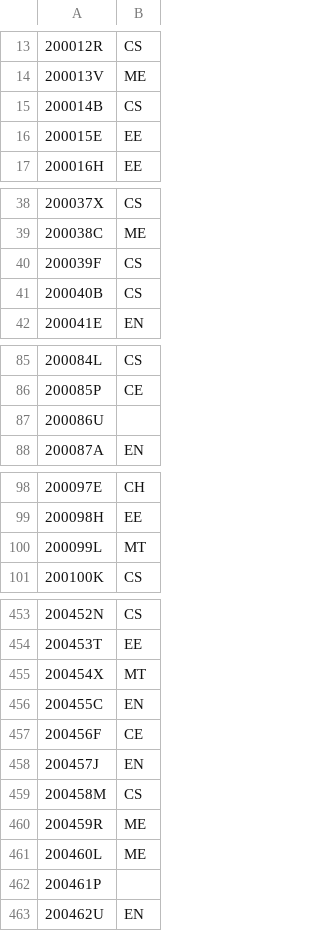
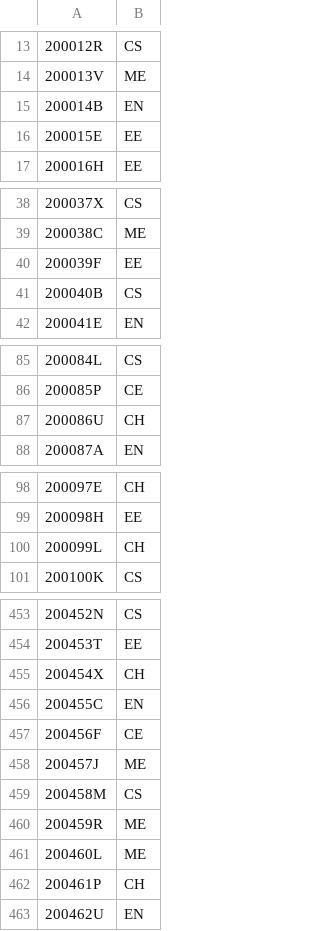
Before and after one commit to ChamaruAmasara/Mora-Field-Selection, a CSV file: fields.csv, drawn as a sheet; only a part is shown, gaps mark what is left out; the diff covers the shown part only.

```diff
--- a/fields.csv
+++ b/fields.csv
@@ -14,3 +14,3 @@
 200013V,ME
-200014B,CS
+200014B,EN
 200015E,EE
@@ -39,3 +39,3 @@
 200038C,ME
-200039F,CS
+200039F,EE
 200040B,CS
@@ -86,3 +86,3 @@
 200085P,CE
-200086U,
+200086U,CH
 200087A,EN
@@ -99,3 +99,3 @@
 200098H,EE
-200099L,MT
+200099L,CH
 200100K,CS
@@ -454,6 +454,6 @@
 200453T,EE
-200454X,MT
+200454X,CH
 200455C,EN
 200456F,CE
-200457J,EN
+200457J,ME
 200458M,CS
@@ -461,3 +461,3 @@
 200460L,ME
-200461P,
+200461P,CH
 200462U,EN
```
Also changed, not shown: 11 edited cells elsewhere in this file, 1 other file.
